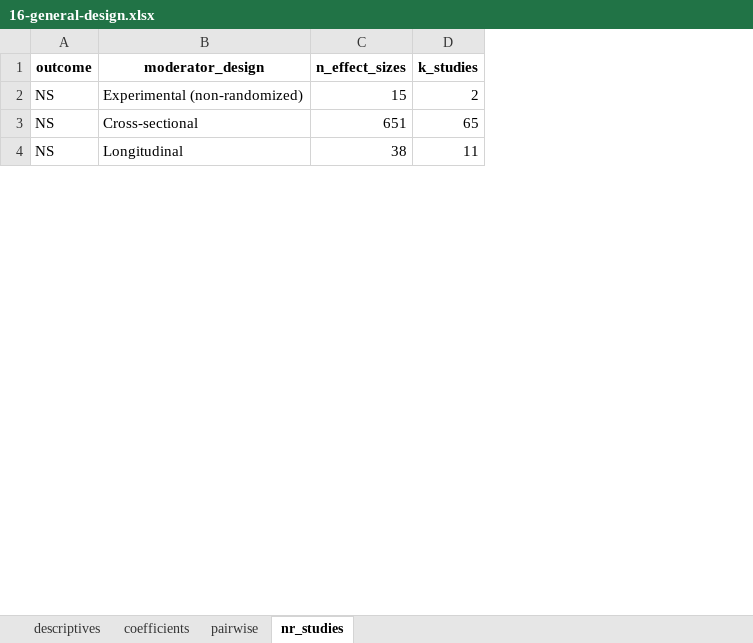
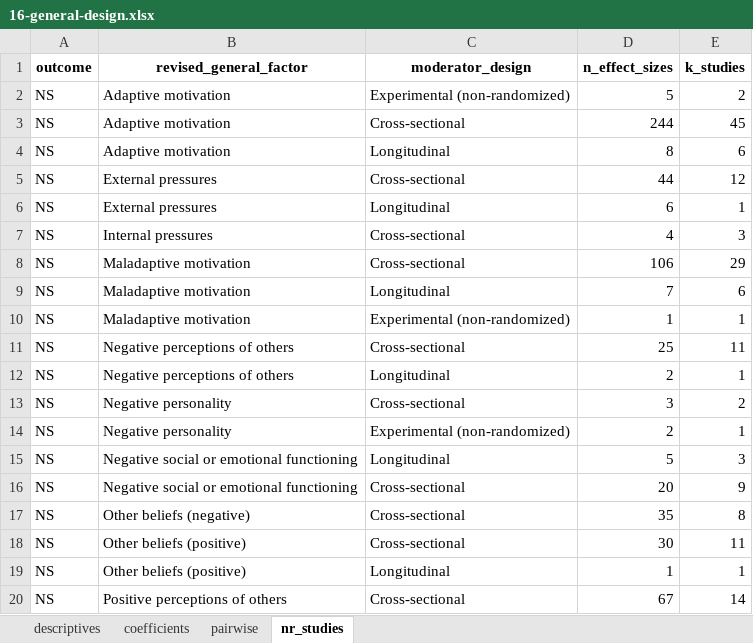
Before and after one commit to antonkalen/meta-analys-corr, an Excel workbook: output/16-general-design.xlsx, sheet nr_studies, drawn as a sheet; only a part is shown; values as stored, in another font and other column widths than the file's, no borders; addresses are those after the commit; the diff covers the shown part only; the diff names each change by its address in the sheet, - before the commit and + after, or states it on an @@ line.

```diff
--- a/output/16-general-design.xlsx (sheet nr_studies)
+++ b/output/16-general-design.xlsx (sheet nr_studies)
+column B (revised_general_factor), rows 2-3: Adaptive motivation | Adaptive motivation; row 11: Negative perceptions of others
-D2 (n_effect_sizes): 15
+D2 (n_effect_sizes): 5
-D3 (n_effect_sizes): 651
+D3 (n_effect_sizes): 244
-E3 (k_studies): 65
+E3 (k_studies): 45
+row 4: NS | Adaptive motivation | Longitudinal | 8 | 6
+row 5: NS | External pressures | Cross-sectional | 44 | 12
+row 6: NS | External pressures | Longitudinal | 6 | 1
+row 7: NS | Internal pressures | Cross-sectional | 4 | 3
+row 8: NS | Maladaptive motivation | Cross-sectional | 106 | 29
+row 9: NS | Maladaptive motivation | Longitudinal | 7 | 6
+row 10: NS | Maladaptive motivation | Experimental (non-randomized) | 1 | 1
-C11 (moderator_design): Longitudinal
+C11 (moderator_design): Cross-sectional
-D11 (n_effect_sizes): 38
+D11 (n_effect_sizes): 25
+row 12: NS | Negative perceptions of others | Longitudinal | 2 | 1
+row 13: NS | Negative personality | Cross-sectional | 3 | 2
+row 14: NS | Negative personality | Experimental (non-randomized) | 2 | 1
+row 15: NS | Negative social or emotional functioning | Longitudinal | 5 | 3
+row 16: NS | Negative social or emotional functioning | Cross-sectional | 20 | 9
+row 17: NS | Other beliefs (negative) | Cross-sectional | 35 | 8
+row 18: NS | Other beliefs (positive) | Cross-sectional | 30 | 11
+row 19: NS | Other beliefs (positive) | Longitudinal | 1 | 1
+row 20: NS | Positive perceptions of others | Cross-sectional | 67 | 14
```
Also changed, not shown: 28 added rows and 6 edited cells elsewhere in this sheet, output/17-general-country.xlsx, output/18-general-context.xlsx, 21 other files.
